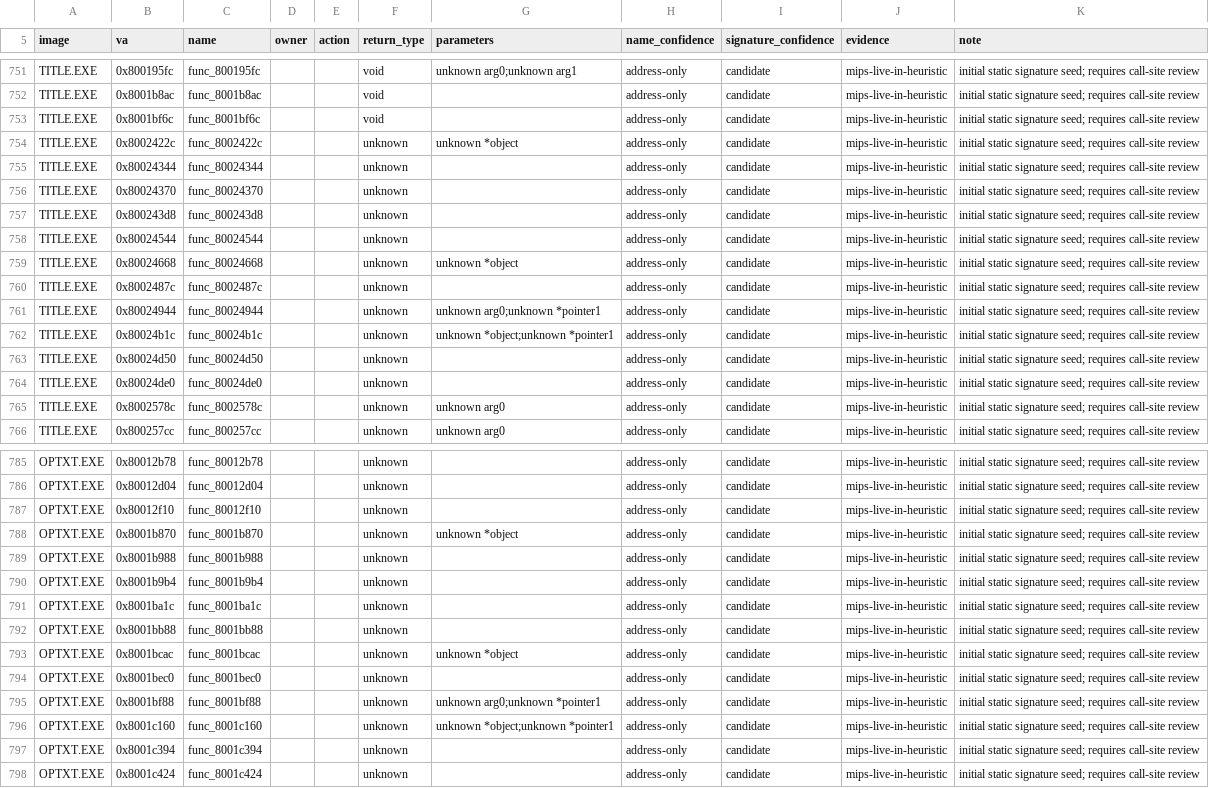
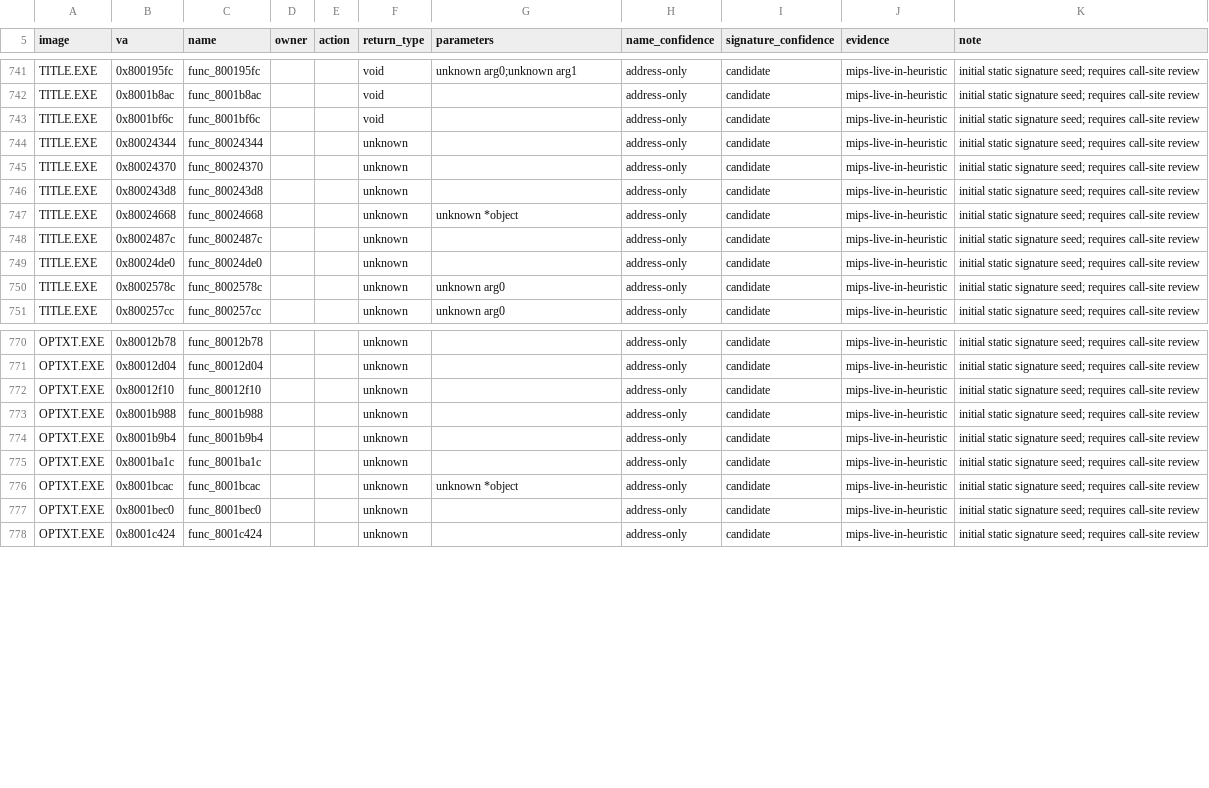
Before and after one commit to Voicedrew11/shadow-tower-decomp, a TSV file: config/retail/function_identities.tsv, drawn as a sheet; only a part is shown, gaps mark what is left out; the diff covers the shown part only; the diff names each change by its address in the sheet, - before the commit and + after, or states it on an @@ line.

```diff
--- a/config/retail/function_identities.tsv
+++ b/config/retail/function_identities.tsv
-row 754: TITLE.EXE | 0x8002422c | func_8002422c |  |  | unknown | unknown *object | address-only | candidate | mips-live-in-heuristic | initial static signature seed; requires call-site review
-row 758: TITLE.EXE | 0x80024544 | func_80024544 |  |  | unknown |  | address-only | candidate | mips-live-in-heuristic | initial static signature seed; requires call-site review
-row 761: TITLE.EXE | 0x80024944 | func_80024944 |  |  | unknown | unknown arg0;unknown *pointer1 | address-only | candidate | mips-live-in-heuristic | initial static signature seed; requires call-site review
-row 762: TITLE.EXE | 0x80024b1c | func_80024b1c |  |  | unknown | unknown *object;unknown *pointer1 | address-only | candidate | mips-live-in-heuristic | initial static signature seed; requires call-site review
-row 763: TITLE.EXE | 0x80024d50 | func_80024d50 |  |  | unknown |  | address-only | candidate | mips-live-in-heuristic | initial static signature seed; requires call-site review
-row 788: OPTXT.EXE | 0x8001b870 | func_8001b870 |  |  | unknown | unknown *object | address-only | candidate | mips-live-in-heuristic | initial static signature seed; requires call-site review
-row 792: OPTXT.EXE | 0x8001bb88 | func_8001bb88 |  |  | unknown |  | address-only | candidate | mips-live-in-heuristic | initial static signature seed; requires call-site review
-row 795: OPTXT.EXE | 0x8001bf88 | func_8001bf88 |  |  | unknown | unknown arg0;unknown *pointer1 | address-only | candidate | mips-live-in-heuristic | initial static signature seed; requires call-site review
-row 796: OPTXT.EXE | 0x8001c160 | func_8001c160 |  |  | unknown | unknown *object;unknown *pointer1 | address-only | candidate | mips-live-in-heuristic | initial static signature seed; requires call-site review
-row 797: OPTXT.EXE | 0x8001c394 | func_8001c394 |  |  | unknown |  | address-only | candidate | mips-live-in-heuristic | initial static signature seed; requires call-site review
```
Also changed, not shown: 10 removed rows elsewhere in this file, 4 other files.
